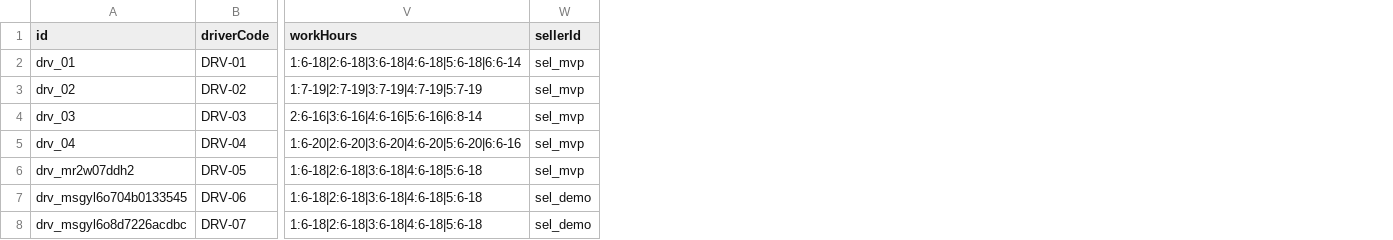
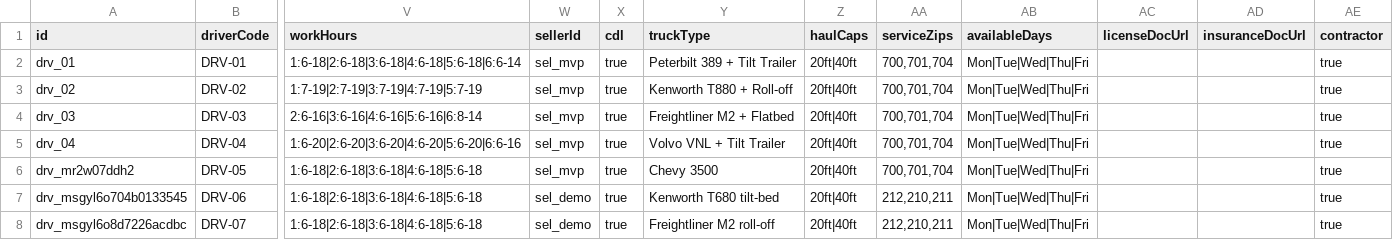
Before and after one commit to TimToolman/SteelBox, a CSV file: apps/api/data/drivers.csv, drawn as a sheet; only a part is shown, gaps mark what is left out; the diff names each change by its address in the sheet, - before the commit and + after, or states it on an @@ line.

```diff
--- a/apps/api/data/drivers.csv
+++ b/apps/api/data/drivers.csv
+column X (cdl), rows 2-8: all true
+column Y (truckType), rows 2-8: Peterbilt 389 + Tilt Trailer | Kenworth T880 + Roll-off | Freightliner M2 + Flatbed | Volvo VNL + Tilt Trailer | Chevy 3500 | Kenworth T680 tilt-bed | Freightliner M2 roll-off
+column Z (haulCaps), rows 2-8: all 20ft|40ft
+column AA (serviceZips), rows 2-8: 700,701,704 | 700,701,704 | 700,701,704 | 700,701,704 | 700,701,704 | 212,210,211 | 212,210,211
+column AB (availableDays), rows 2-8: all Mon|Tue|Wed|Thu|Fri
+column AC (licenseDocUrl), empty
+column AD (insuranceDocUrl), empty
+column AE (contractor), rows 2-8: all true
```
Also changed, not shown: apps/api/data/orders.csv, 11 other files.
